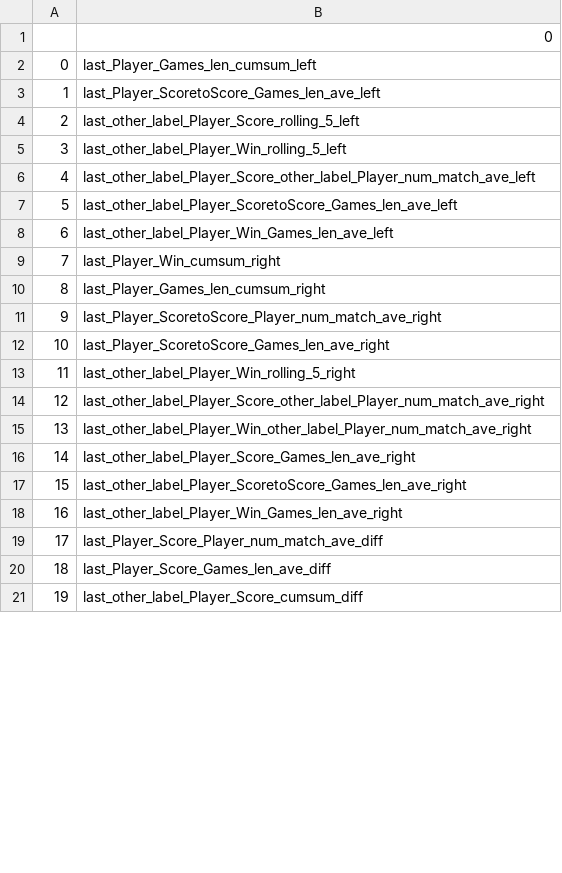
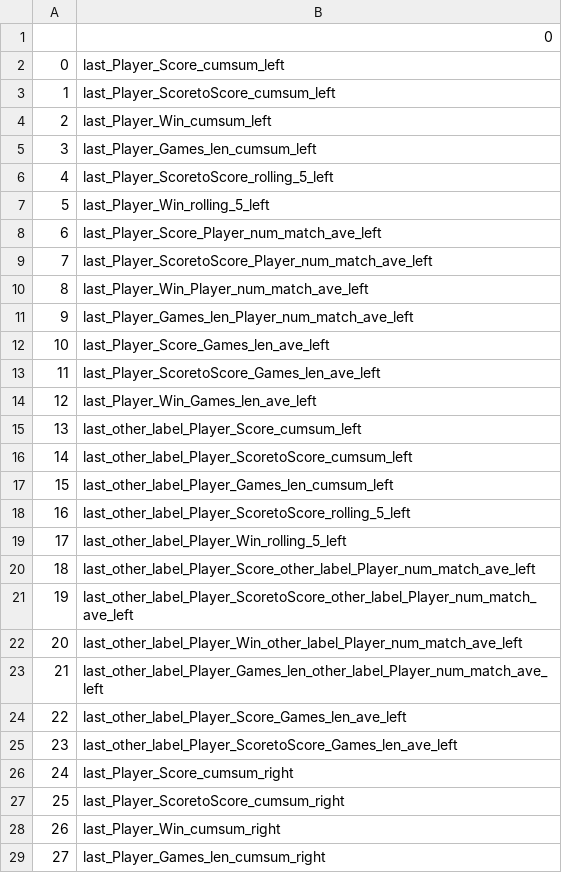
Before and after one commit to lelandlopez/tabletennis, a CSV file: models/finalized_model_features.csv, drawn as a sheet; only a part is shown; the shorter side is filled out with more unchanged rows; addresses are those after the commit; the diff covers the shown part only; the diff names each change by its address in the sheet, - before the commit and + after, or states it on an @@ line.

Commit message:
apply both drop bad Games

```diff
--- a/models/finalized_model_features.csv
+++ b/models/finalized_model_features.csv
+row 2: 0 | last_Player_Score_cumsum_left
+row 3: 1 | last_Player_ScoretoScore_cumsum_left
+row 4: 2 | last_Player_Win_cumsum_left
@@ column A renumbered from row 5 down @@
+row 6: 4 | last_Player_ScoretoScore_rolling_5_left
+row 7: 5 | last_Player_Win_rolling_5_left
+row 8: 6 | last_Player_Score_Player_num_match_ave_left
+row 9: 7 | last_Player_ScoretoScore_Player_num_match_ave_left
+row 10: 8 | last_Player_Win_Player_num_match_ave_left
+row 11: 9 | last_Player_Games_len_Player_num_match_ave_left
+row 12: 10 | last_Player_Score_Games_len_ave_left
-B14: last_other_label_Player_Score_rolling_5_left
+B14: last_Player_Win_Games_len_ave_left
+row 15: 13 | last_other_label_Player_Score_cumsum_left
+row 16: 14 | last_other_label_Player_ScoretoScore_cumsum_left
+row 17: 15 | last_other_label_Player_Games_len_cumsum_left
+row 18: 16 | last_other_label_Player_ScoretoScore_rolling_5_left
+row 21: 19 | last_other_label_Player_ScoretoScore_other_label_Player_num_match_ave_left
+row 22: 20 | last_other_label_Player_Win_other_label_Player_num_match_ave_left
+row 23: 21 | last_other_label_Player_Games_len_other_label_Player_num_match_ave_left
+row 24: 22 | last_other_label_Player_Score_Games_len_ave_left
-B26: last_other_label_Player_Win_Games_len_ave_left
+B26: last_Player_Score_cumsum_right
+row 27: 25 | last_Player_ScoretoScore_cumsum_right
```
Also changed, not shown: 24 added rows, 2 removed rows and 1 edited cell elsewhere in this file, 7 other files.
